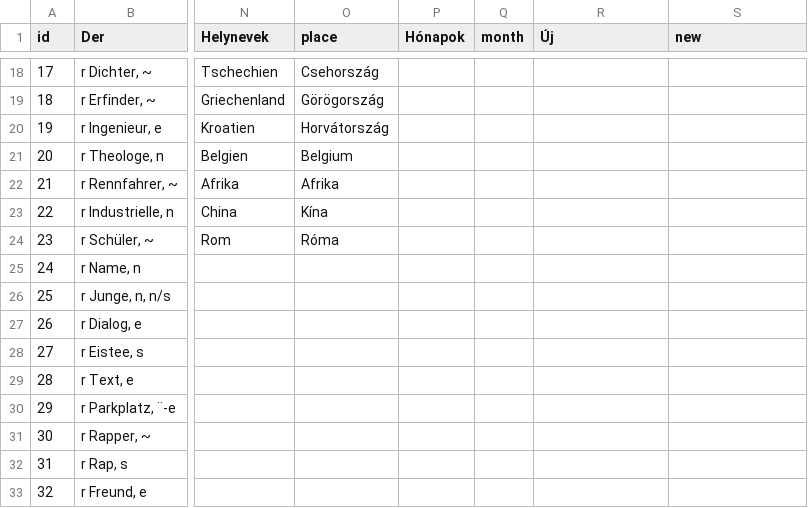
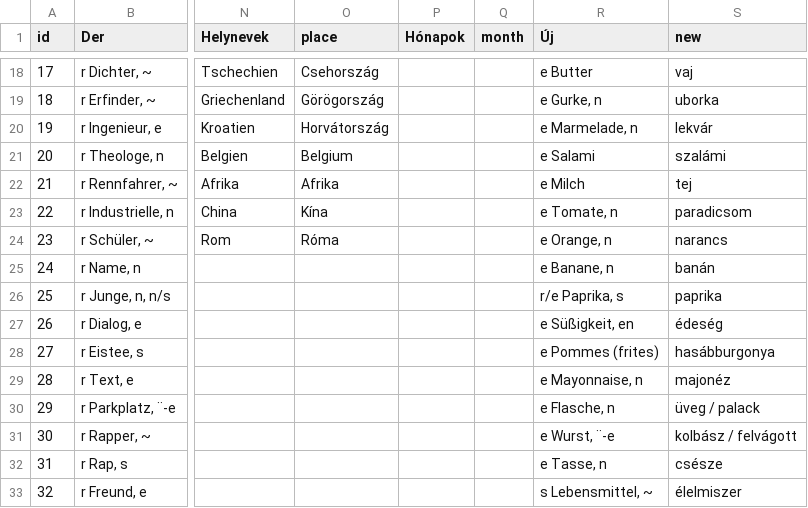
Before and after one commit to TVince0/Nemet, a CSV file: Nemet.csv, drawn as a sheet; only a part is shown, gaps mark what is left out; the diff covers the shown part only; the diff names each change by its address in the sheet, - before the commit and + after, or states it on an @@ line.

```diff
--- a/Nemet.csv
+++ b/Nemet.csv
-R18 (Új): (empty)
+R18 (Új): e Butter
-S18 (new): (empty)
+S18 (new): vaj
-R19 (Új): (empty)
+R19 (Új): e Gurke, n
-S19 (new): (empty)
+S19 (new): uborka
-R20 (Új): (empty)
+R20 (Új): e Marmelade, n
-S20 (new): (empty)
+S20 (new): lekvár
-R21 (Új): (empty)
+R21 (Új): e Salami
-S21 (new): (empty)
+S21 (new): szalámi
-R22 (Új): (empty)
+R22 (Új): e Milch
-S22 (new): (empty)
+S22 (new): tej
-R23 (Új): (empty)
+R23 (Új): e Tomate, n
-S23 (new): (empty)
+S23 (new): paradicsom
-R24 (Új): (empty)
+R24 (Új): e Orange, n
-S24 (new): (empty)
+S24 (new): narancs
-R25 (Új): (empty)
+R25 (Új): e Banane, n
-S25 (new): (empty)
+S25 (new): banán
-R26 (Új): (empty)
+R26 (Új): r/e Paprika, s
-S26 (new): (empty)
+S26 (new): paprika
-R27 (Új): (empty)
+R27 (Új): e Süßigkeit, en
-S27 (new): (empty)
+S27 (new): édeség
-R28 (Új): (empty)
+R28 (Új): e Pommes (frites)
-S28 (new): (empty)
+S28 (new): hasábburgonya
-R29 (Új): (empty)
+R29 (Új): e Mayonnaise, n
-S29 (new): (empty)
+S29 (new): majonéz
-R30 (Új): (empty)
+R30 (Új): e Flasche, n
-S30 (new): (empty)
+S30 (new): üveg / palack
-R31 (Új): (empty)
+R31 (Új): e Wurst, ¨-e
-S31 (new): (empty)
+S31 (new): kolbász / felvágott
-R32 (Új): (empty)
+R32 (Új): e Tasse, n
-S32 (new): (empty)
+S32 (new): csésze
-R33 (Új): (empty)
+R33 (Új): s Lebensmittel, ~
-S33 (new): (empty)
+S33 (new): élelmiszer
```
Also changed, not shown: 100 edited cells elsewhere in this file.
